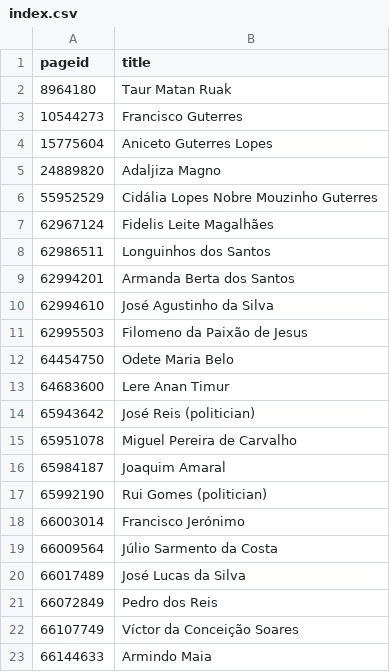
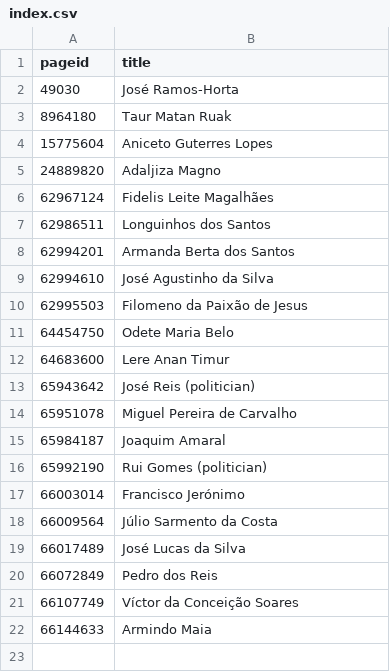
Before and after one commit to every-politician-scrapers/timor-leste-ministers, a CSV file: enwiki/index.csv, drawn as a sheet; removed rows and columns are numbered as before the commit, all else as after; the diff names each change by its address in the sheet, - before the commit and + after, or states it on an @@ line.

```diff
--- a/enwiki/index.csv
+++ b/enwiki/index.csv
+row 2: 49030 | José Ramos-Horta
-row 3: 10544273 | Francisco Guterres
-row 6: 55952529 | Cidália Lopes Nobre Mouzinho Guterres
```
Also changed, not shown: 3 other files.
